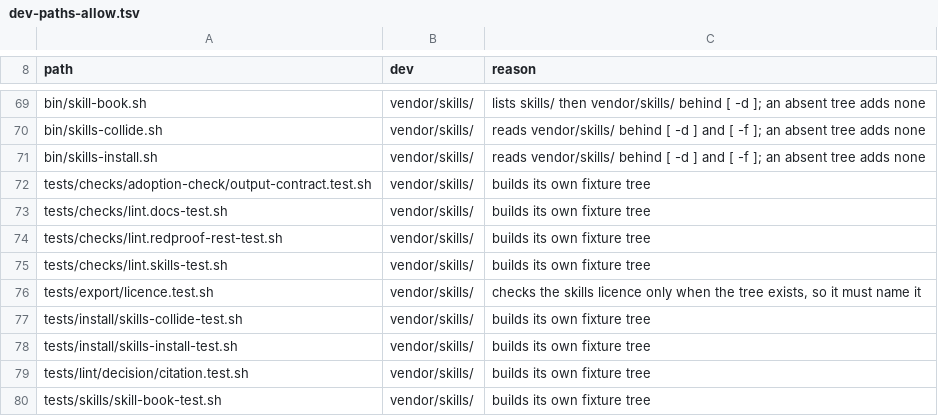
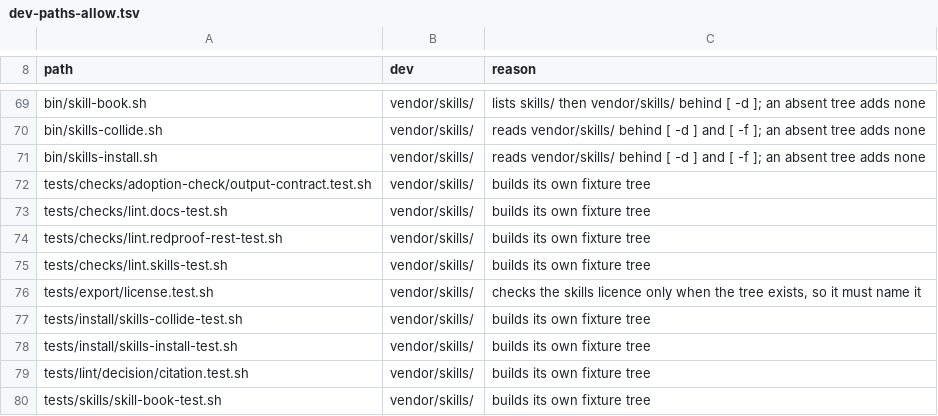
Before and after one commit to VytCepas/harbor-core, a TSV file: CONTRACTS/dev-paths-allow.tsv, drawn as a sheet; only a part is shown, gaps mark what is left out.

```diff
--- a/CONTRACTS/dev-paths-allow.tsv
+++ b/CONTRACTS/dev-paths-allow.tsv
@@ -75,3 +75,3 @@ tests/checks/lint.redproof-rest-test.sh	vendor/skills/	builds its own fixture tr
 tests/checks/lint.skills-test.sh	vendor/skills/	builds its own fixture tree
-tests/export/licence.test.sh	vendor/skills/	checks the skills licence only when the tree exists, so it must name it
+tests/export/license.test.sh	vendor/skills/	checks the skills licence only when the tree exists, so it must name it
 tests/install/skills-collide-test.sh	vendor/skills/	builds its own fixture tree
```
Also changed, not shown: .agents/protected-paths.tsv, standards/naming/aliases.tsv, 29 other files.
